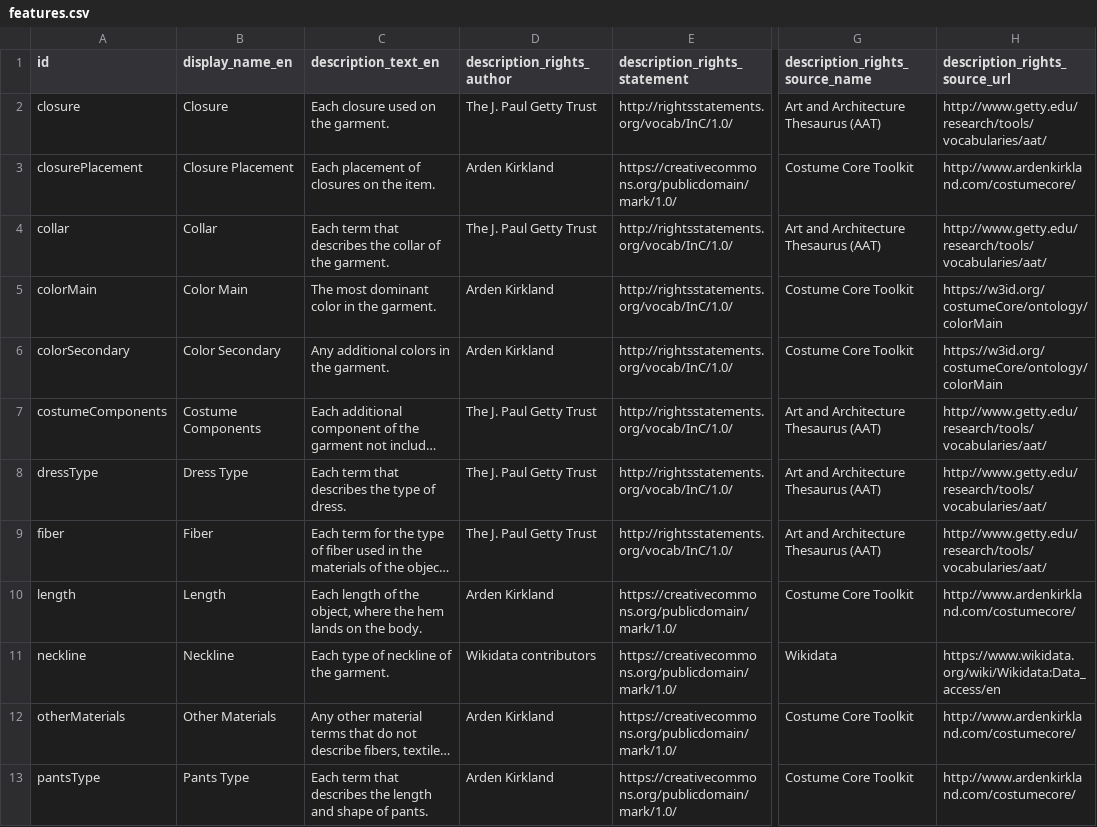
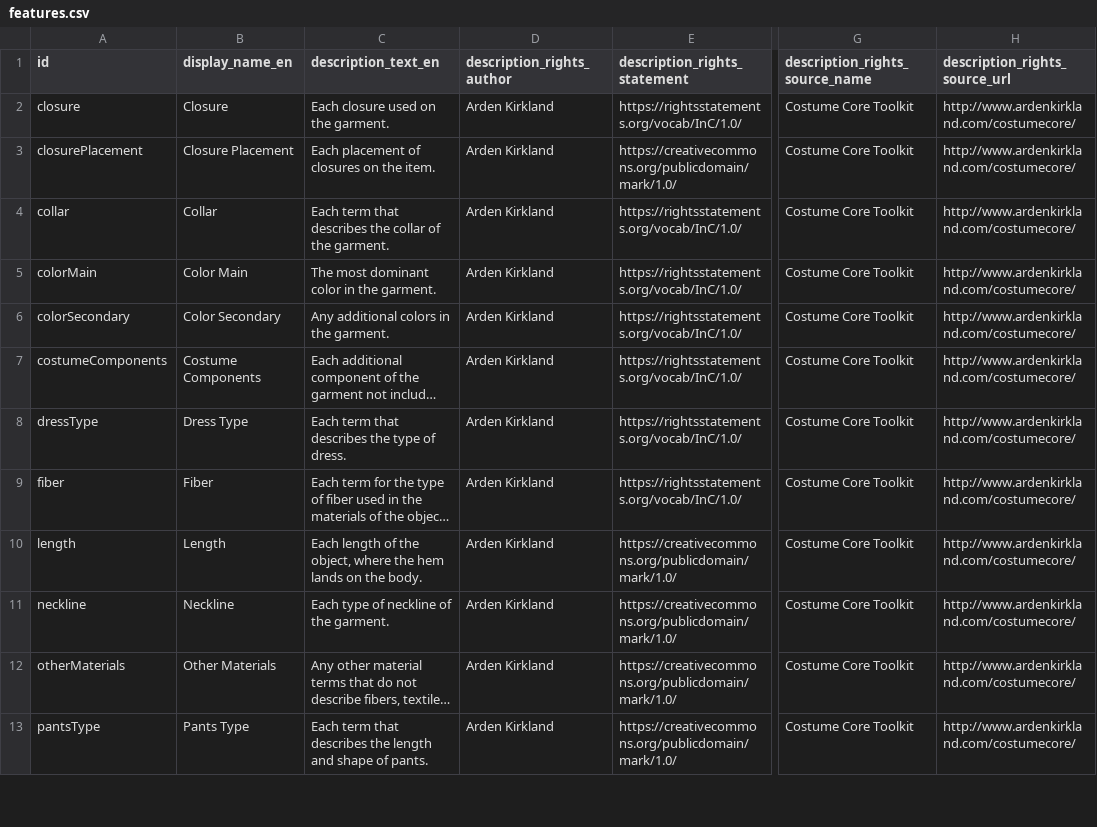
Before and after one commit to minorg/dressdiscover, a CSV file: worksheet/ts/definitions/features.csv, drawn as a sheet; only a part is shown, gaps mark what is left out; long unchanged cells end in …; the diff covers the shown part only; the diff names each change by its address in the sheet, - before the commit and + after, or states it on an @@ line.

Commit message:
update worksheet definitions

```diff
--- a/worksheet/ts/definitions/features.csv
+++ b/worksheet/ts/definitions/features.csv
-D2 (description_rights_author): The J. Paul Getty Trust
+D2 (description_rights_author): Arden Kirkland
-E2 (description_rights_statement): http://rightsstatements.org/vocab/InC/1.0/
+E2 (description_rights_statement): https://rightsstatements.org/vocab/InC/1.0/
-G2 (description_rights_source_name): Art and Architecture Thesaurus (AAT)
+G2 (description_rights_source_name): Costume Core Toolkit
-H2 (description_rights_source_url): http://www.getty.edu/research/tools/vocabularies/aat/
+H2 (description_rights_source_url): http://www.ardenkirkland.com/costumecore/
-D4 (description_rights_author): The J. Paul Getty Trust
+D4 (description_rights_author): Arden Kirkland
-E4:E9 (description_rights_statement): http://rightsstatements.org/vocab/InC/1.0/
+E4:E9 (description_rights_statement): https://rightsstatements.org/vocab/InC/1.0/
-G4 (description_rights_source_name): Art and Architecture Thesaurus (AAT)
+G4 (description_rights_source_name): Costume Core Toolkit
-H4 (description_rights_source_url): http://www.getty.edu/research/tools/vocabularies/aat/
+H4 (description_rights_source_url): http://www.ardenkirkland.com/costumecore/
-H5:H6 (description_rights_source_url): https://w3id.org/costumeCore/ontology/colorMain
+H5:H6 (description_rights_source_url): http://www.ardenkirkland.com/costumecore/
-D7:D9 (description_rights_author): The J. Paul Getty Trust
+D7:D9 (description_rights_author): Arden Kirkland
-G7:G9 (description_rights_source_name): Art and Architecture Thesaurus (AAT)
+G7:G9 (description_rights_source_name): Costume Core Toolkit
-H7:H9 (description_rights_source_url): http://www.getty.edu/research/tools/vocabularies/aat/
+H7:H9 (description_rights_source_url): http://www.ardenkirkland.com/costumecore/
-D11 (description_rights_author): Wikidata contributors
+D11 (description_rights_author): Arden Kirkland
-G11 (description_rights_source_name): Wikidata
+G11 (description_rights_source_name): Costume Core Toolkit
-H11 (description_rights_source_url): https://www.wikidata.org/wiki/Wikidata:Data_access/en
+H11 (description_rights_source_url): http://www.ardenkirkland.com/costumecore/
```
Also changed, not shown: 19 edited cells elsewhere in this file, worksheet/ts/definitions/feature_sets.csv, worksheet/ts/definitions/feature_values.csv, 1 other file.
